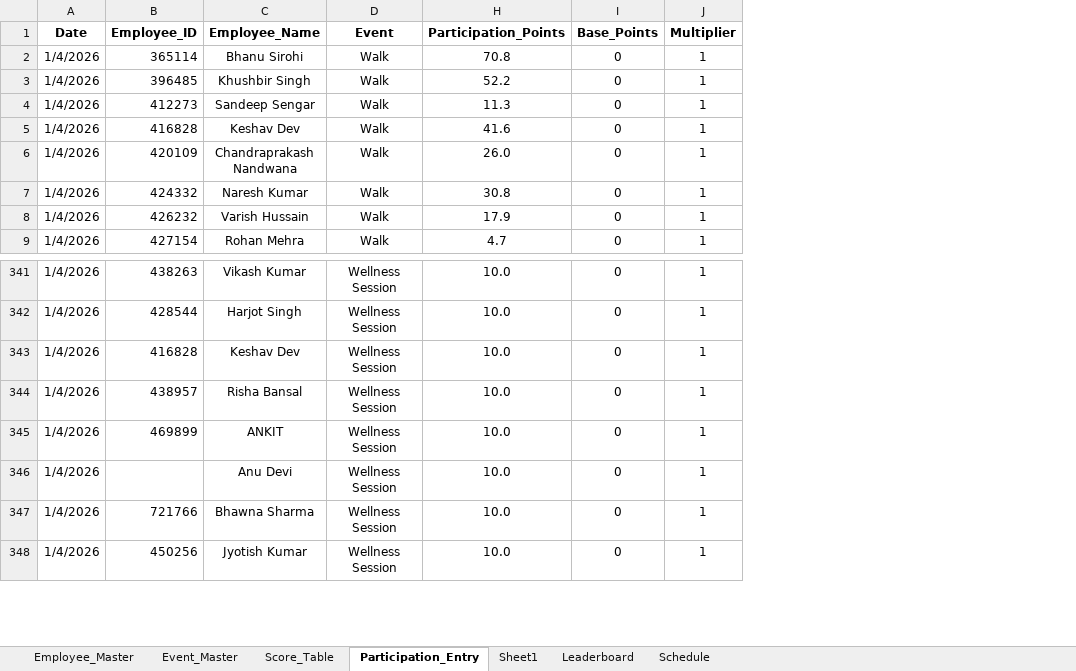
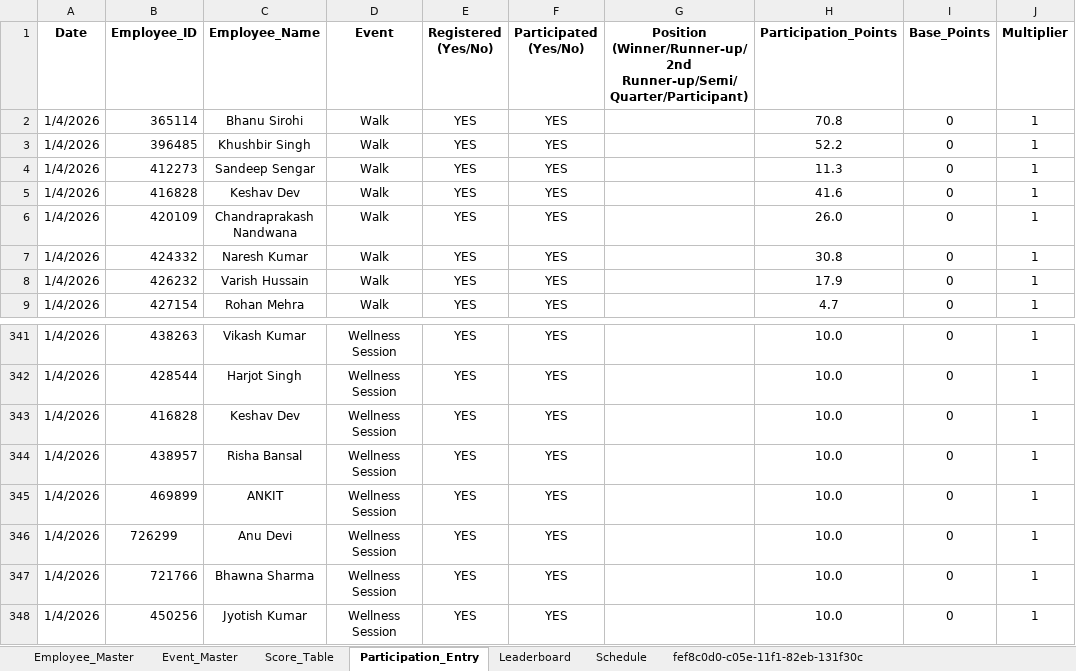
Before and after one commit to Rajji212/wellness-dashboard, an Excel workbook: Employee_Wellness_Scoring_System.xlsx, sheet Participation_Entry, drawn as a sheet; only a part is shown, gaps mark what is left out; values as stored, in another font and other column widths than the file's, no borders; conditional formats not drawn; the diff covers the shown part only; the diff names each change by its address in the sheet, - before the commit and + after, or states it on an @@ line.

Commit message:
Add files via upload

```diff
--- a/Employee_Wellness_Scoring_System.xlsx (sheet Participation_Entry)
+++ b/Employee_Wellness_Scoring_System.xlsx (sheet Participation_Entry)
-sheet tab: Sheet1
+sheet tab: fef8c0d0-c05e-11f1-82eb-131f30c
@@ column E (Registered (Yes/No)) unhidden, rows 2-9: all YES; rows 341-348: all YES @@
@@ column F (Participated (Yes/No)) unhidden, rows 2-9: all YES; rows 341-348: all YES @@
@@ column G unhidden, row 1: Position (Winner/Runner-up/2nd Runner-up/Semi/Quarter/Participant) @@
-B346 (Employee_ID): (empty)
+B346 (Employee_ID): 726299
```
Also changed, not shown: 158 added rows elsewhere in this sheet, sheet Employee_Master, sheet Leaderboard, hidden cells.
